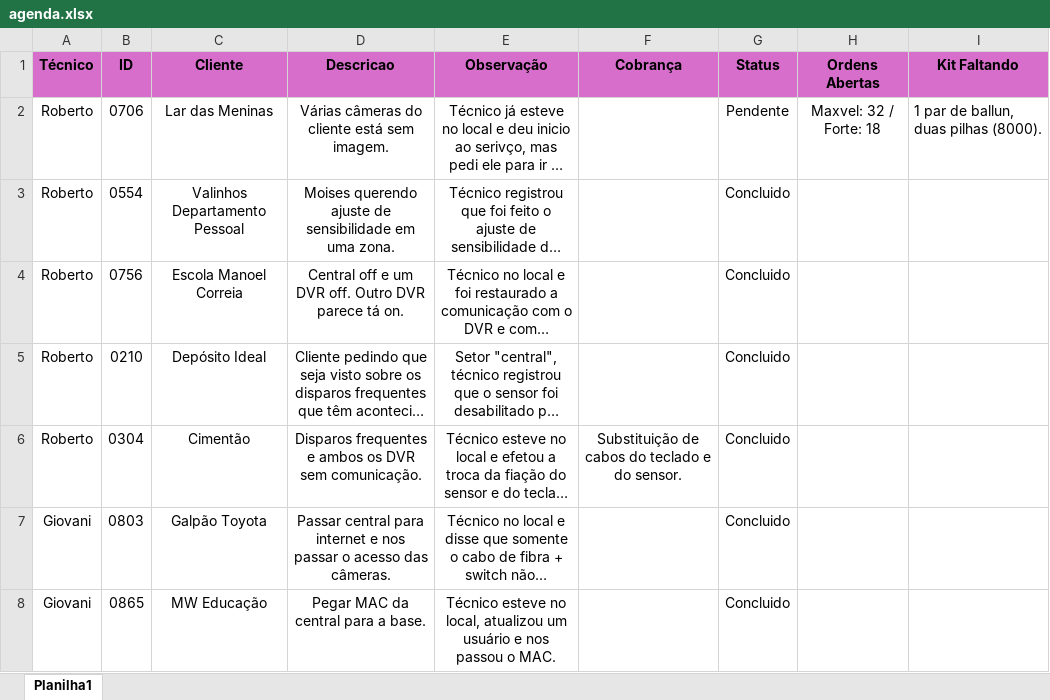
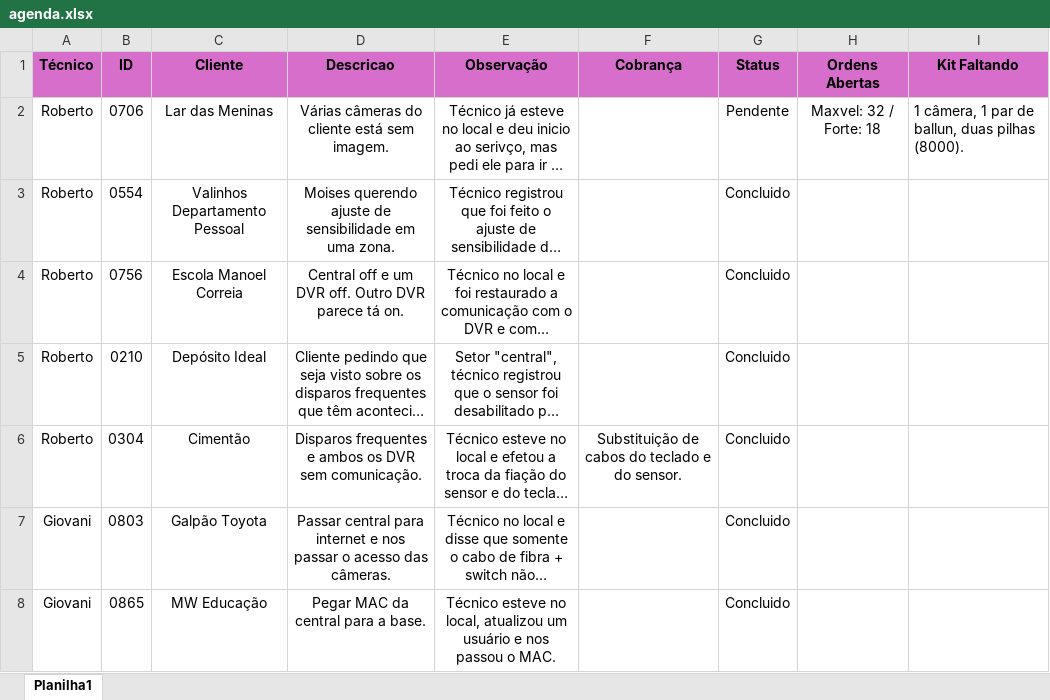
Before and after one commit to pedrohcarvalho201-spec/painel-agenda-tecnica, an Excel workbook: agenda.xlsx, sheet Planilha1, drawn as a sheet; only a part is shown; long unchanged cells end in …; values as stored, in another font and other column widths than the file's, no borders; the diff names each change by its address in the sheet, - before the commit and + after, or states it on an @@ line.

Commit message:
Atualizacao rapida de agenda as 16:27:20,22

```diff
--- a/agenda.xlsx (sheet Planilha1)
+++ b/agenda.xlsx (sheet Planilha1)
-I2 (Kit Faltando): 1 par de ballun, duas pilhas (8000).
+I2 (Kit Faltando): 1 câmera, 1 par de ballun, duas pilhas (8000).
```
Also changed, not shown: 1 other file.
